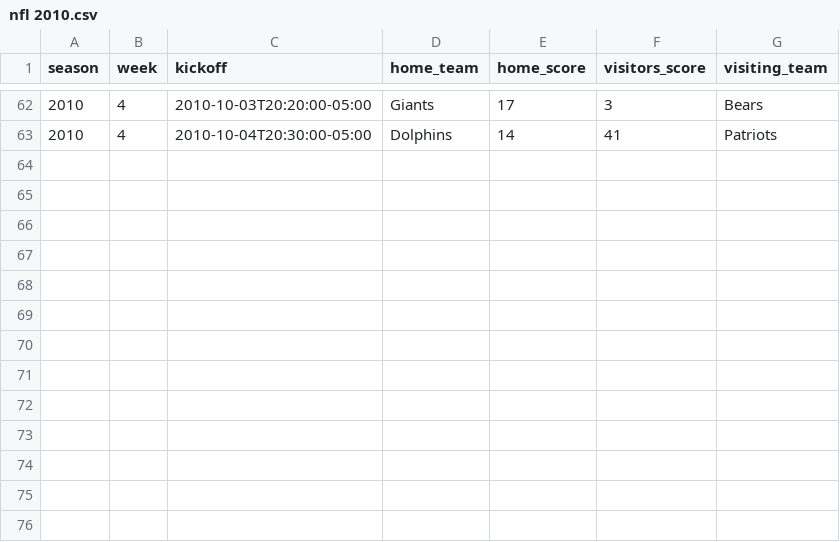
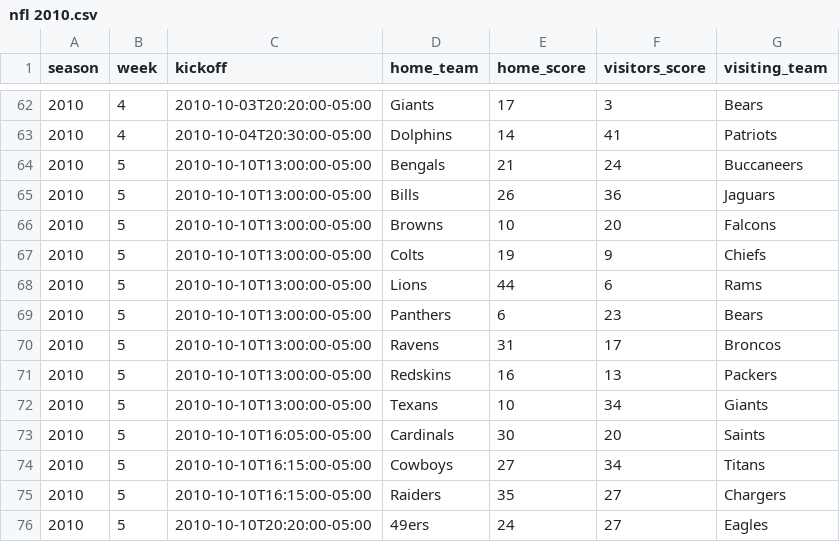
Before and after one commit to devstopfix/nfl_results, a CSV file: nfl 2010.csv, drawn as a sheet; only a part is shown, gaps mark what is left out; the diff names each change by its address in the sheet, - before the commit and + after, or states it on an @@ line.

Commit message:
NFL 2010, Week 5 Sunday games

```diff
--- a/nfl 2010.csv
+++ b/nfl 2010.csv
+row 64: 2010 | 5 | 2010-10-10T13:00:00-05:00 | Bengals | 21 | 24 | Buccaneers
+row 65: 2010 | 5 | 2010-10-10T13:00:00-05:00 | Bills | 26 | 36 | Jaguars
+row 66: 2010 | 5 | 2010-10-10T13:00:00-05:00 | Browns | 10 | 20 | Falcons
+row 67: 2010 | 5 | 2010-10-10T13:00:00-05:00 | Colts | 19 | 9 | Chiefs
+row 68: 2010 | 5 | 2010-10-10T13:00:00-05:00 | Lions | 44 | 6 | Rams
+row 69: 2010 | 5 | 2010-10-10T13:00:00-05:00 | Panthers | 6 | 23 | Bears
+row 70: 2010 | 5 | 2010-10-10T13:00:00-05:00 | Ravens | 31 | 17 | Broncos
+row 71: 2010 | 5 | 2010-10-10T13:00:00-05:00 | Redskins | 16 | 13 | Packers
+row 72: 2010 | 5 | 2010-10-10T13:00:00-05:00 | Texans | 10 | 34 | Giants
+row 73: 2010 | 5 | 2010-10-10T16:05:00-05:00 | Cardinals | 30 | 20 | Saints
+row 74: 2010 | 5 | 2010-10-10T16:15:00-05:00 | Cowboys | 27 | 34 | Titans
+row 75: 2010 | 5 | 2010-10-10T16:15:00-05:00 | Raiders | 35 | 27 | Chargers
+row 76: 2010 | 5 | 2010-10-10T20:20:00-05:00 | 49ers | 24 | 27 | Eagles
```
